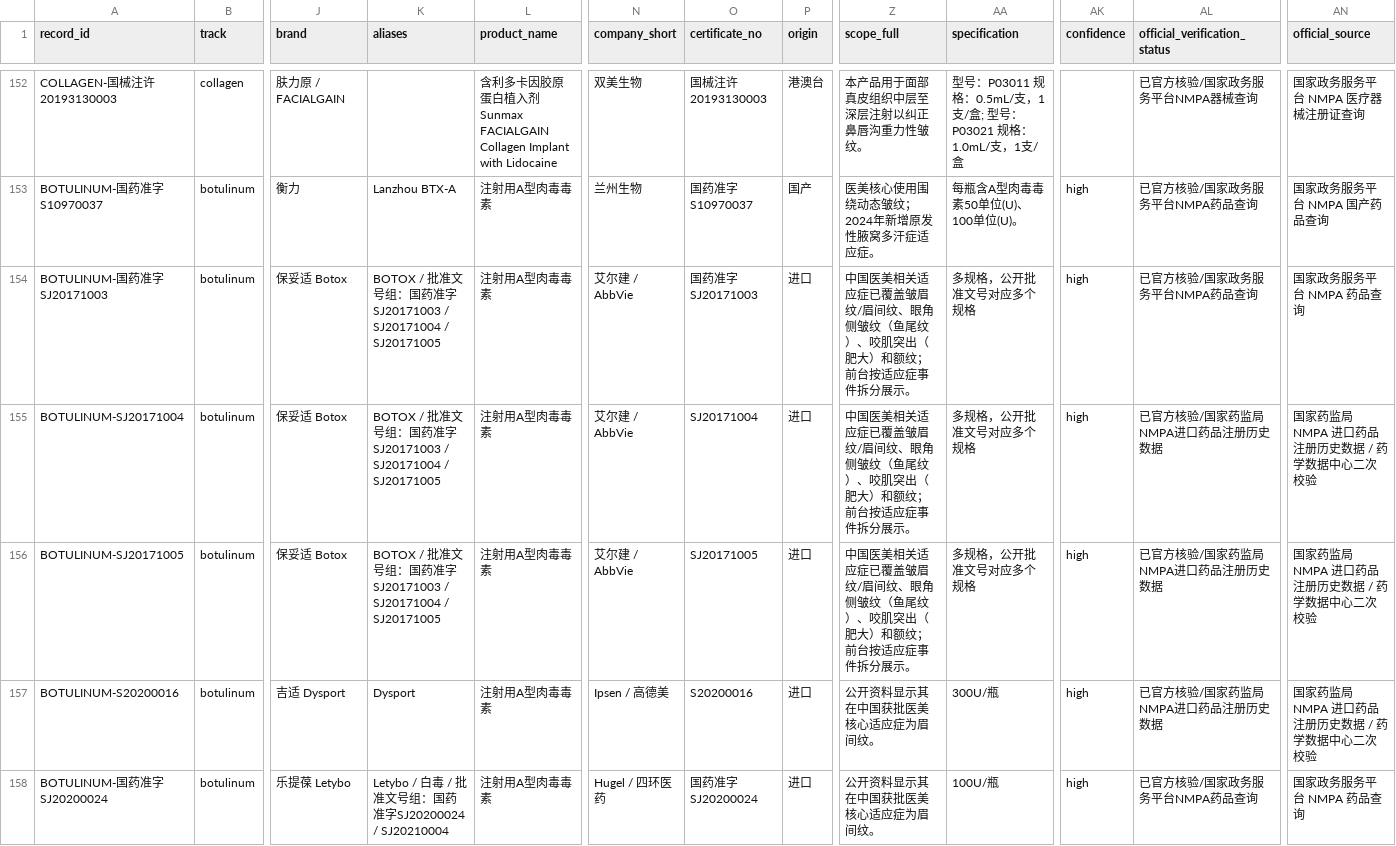
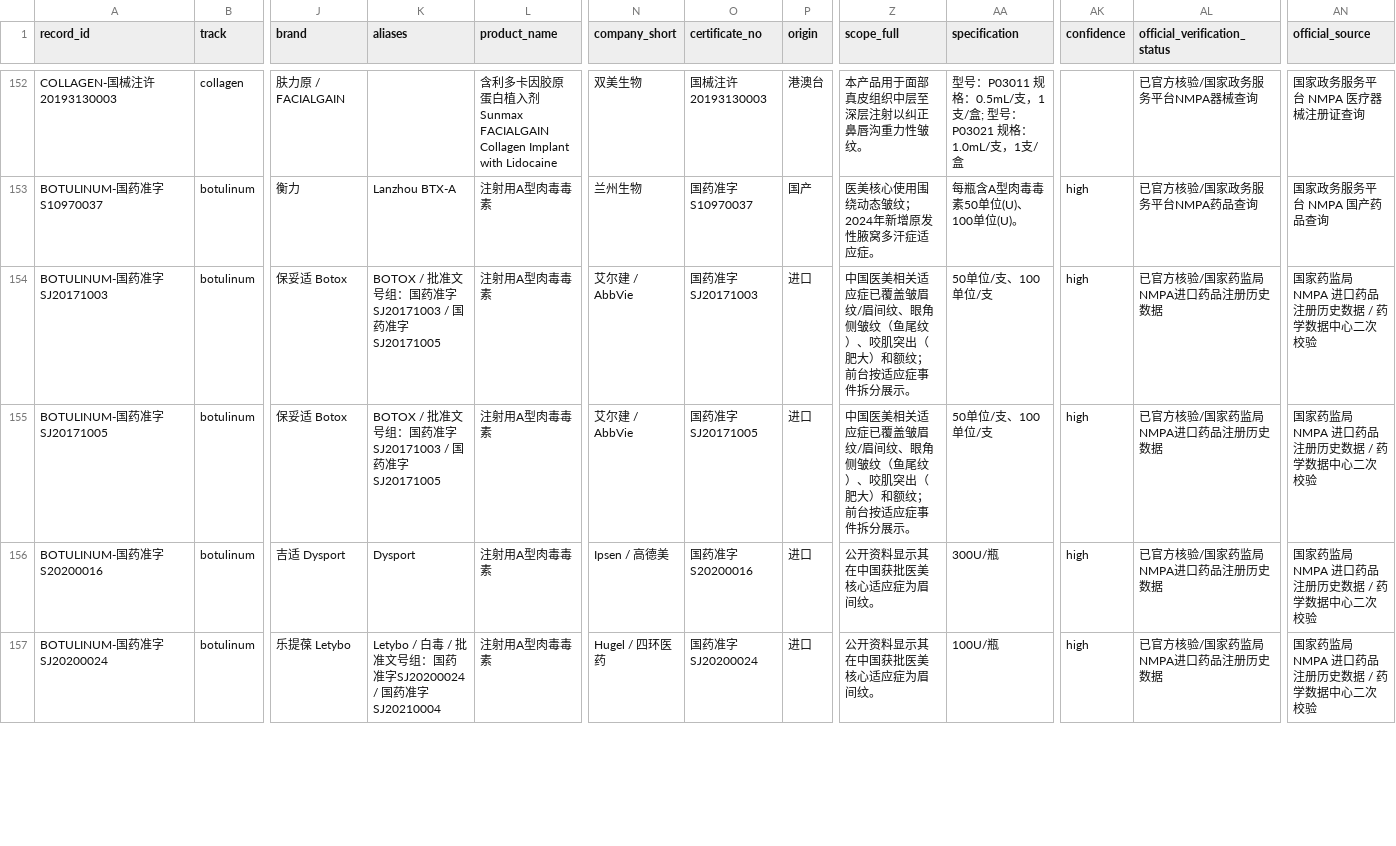
Before and after one commit to Yiseut/Registration, a CSV file: data/registration_records_master.csv, drawn as a sheet; only a part is shown, gaps mark what is left out; removed rows and columns are numbered as before the commit, all else as after; rows hold the shown columns only; the diff covers the shown part only; the diff names each change by its address in the sheet, - before the commit and + after, or states it on an @@ line.

```diff
--- a/data/registration_records_master.csv
+++ b/data/registration_records_master.csv
-K154 (aliases): …SJ20171003 / SJ20171004 / SJ20171005
+K154 (aliases): …SJ20171003 / 国药准字SJ20171005
-AA154 (specification): 多规格，公开批准文号对应多个规格
+AA154 (specification): 50单位/支、100单位/支
-AL154 (official_verification_status): 已官方核验/国家政务服务平台NMPA药品查询
+AL154 (official_verification_status): 已官方核验/国家药监局NMPA进口药品注册历史数据
-AN154 (official_source): 国家政务服务平台 NMPA 药品查询
+AN154 (official_source): 国家药监局 NMPA 进口药品注册历史数据 / 药学数据中心二次校验
-row 155: BOTULINUM-SJ20171004 | botulinum | 保妥适 Botox | BOTOX / 批准文号组：国药准字SJ20171003 / SJ20171004 / SJ20171005 | 注射用A型肉毒毒素 | 艾尔建 / AbbVie | SJ20171004 | 进口 | 中国医美相关适应症已覆盖皱眉纹/眉间纹、眼角侧皱纹（鱼尾纹）、咬肌突出（肥大）和额纹；前台按适应症事件拆分展示。 | 多规格，公开批准文号对应多个规格 | high | 已官方核验/国家药监局NMPA进口药品注册历史数据 | 国家药监局 NMPA 进口药品注册历史数据 / 药学数据中心二次校验
-A155 (record_id): BOTULINUM-SJ20171005
+A155 (record_id): BOTULINUM-国药准字SJ20171005
-K155 (aliases): …SJ20171003 / SJ20171004 / SJ20171005
+K155 (aliases): …SJ20171003 / 国药准字SJ20171005
-O155 (certificate_no): SJ20171005
+O155 (certificate_no): 国药准字SJ20171005
-AA155 (specification): 多规格，公开批准文号对应多个规格
+AA155 (specification): 50单位/支、100单位/支
-A156 (record_id): BOTULINUM-S20200016
+A156 (record_id): BOTULINUM-国药准字S20200016
-O156 (certificate_no): S20200016
+O156 (certificate_no): 国药准字S20200016
-K157 (aliases): …准字SJ20200024 / SJ20210004
+K157 (aliases): …准字SJ20200024 / 国药准字SJ20210004
-AL157 (official_verification_status): 已官方核验/国家政务服务平台NMPA药品查询
+AL157 (official_verification_status): 已官方核验/国家药监局NMPA进口药品注册历史数据
-AN157 (official_source): 国家政务服务平台 NMPA 药品查询
+AN157 (official_source): 国家药监局 NMPA 进口药品注册历史数据 / 药学数据中心二次校验
```
Also changed, not shown: 11 edited cells elsewhere in this file, 8 other files.
